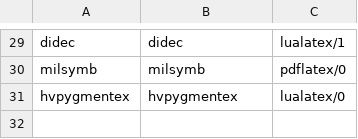
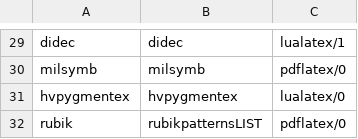
Before and after one commit to dginev/latexml-oxide, a TSV file: tools/perfect_kernel/shell_escape_excluded.tsv, drawn as a sheet; only a part is shown, gaps mark what is left out; the diff names each change by its address in the sheet, - before the commit and + after, or states it on an @@ line.

```diff
--- a/tools/perfect_kernel/shell_escape_excluded.tsv
+++ b/tools/perfect_kernel/shell_escape_excluded.tsv
+row 32: rubik | rubikpatternsLIST | pdflatex/0
```
Also changed, not shown: tools/perfect_kernel/accepted_residuals.tsv, 3 other files.
